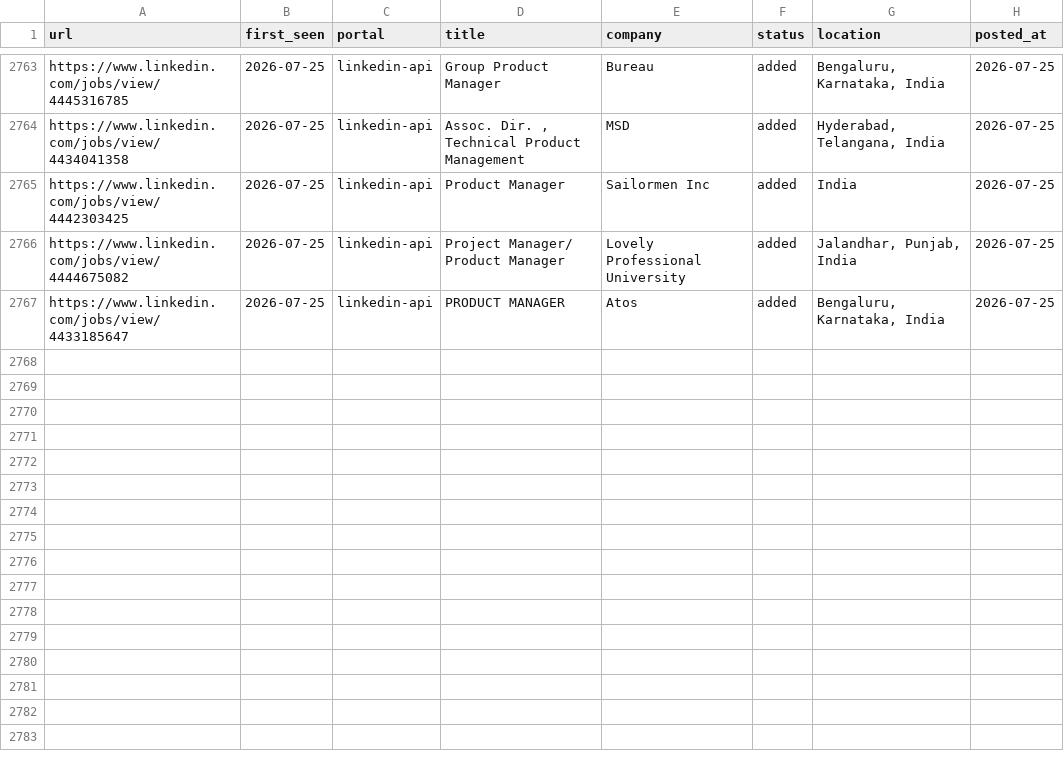
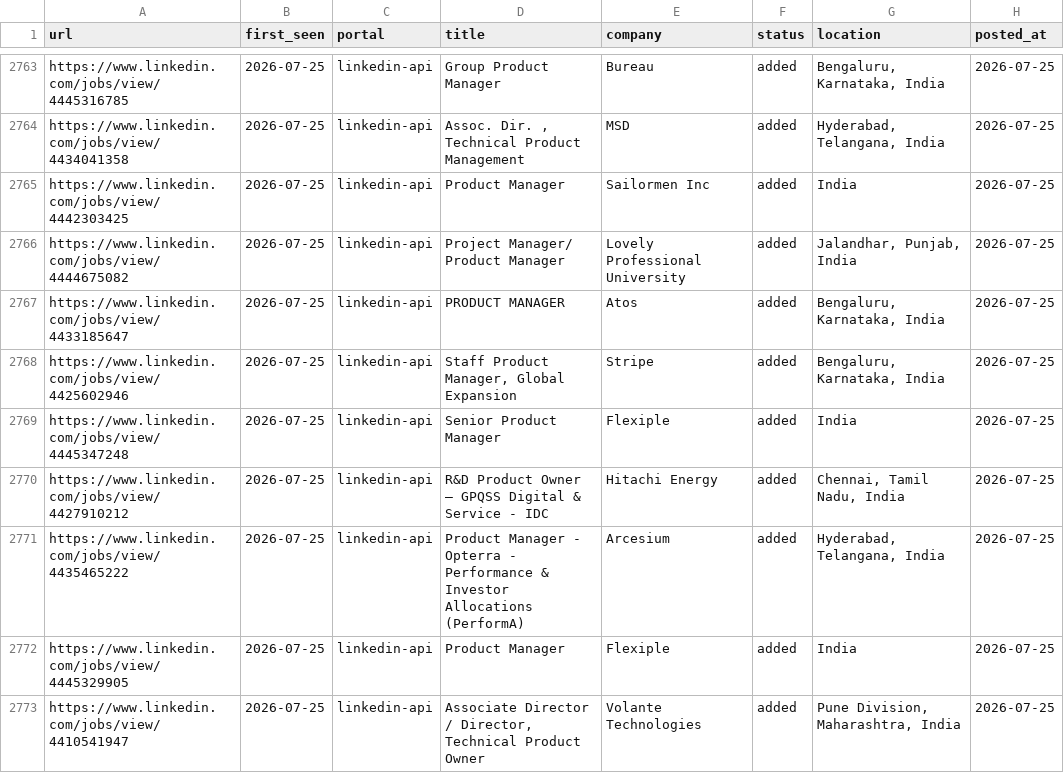
Before and after one commit to Meher1712/career-ops, a TSV file: data/scan-history.tsv, drawn as a sheet; only a part is shown, gaps mark what is left out; the diff names each change by its address in the sheet, - before the commit and + after, or states it on an @@ line.

Commit message:
scan: 2026-07-25 — 6 new jobs

```diff
--- a/data/scan-history.tsv
+++ b/data/scan-history.tsv
+row 2768: https://www.linkedin.com/jobs/view/4425602946 | 2026-07-25 | linkedin-api | Staff Product Manager, Global Expansion | Stripe | added | Bengaluru, Karnataka, India | 2026-07-25
+row 2769: https://www.linkedin.com/jobs/view/4445347248 | 2026-07-25 | linkedin-api | Senior Product Manager | Flexiple | added | India | 2026-07-25
+row 2770: https://www.linkedin.com/jobs/view/4427910212 | 2026-07-25 | linkedin-api | R&D Product Owner – GPQSS Digital & Service - IDC | Hitachi Energy | added | Chennai, Tamil Nadu, India | 2026-07-25
+row 2771: https://www.linkedin.com/jobs/view/4435465222 | 2026-07-25 | linkedin-api | Product Manager - Opterra - Performance & Investor Allocations (PerformA) | Arcesium | added | Hyderabad, Telangana, India | 2026-07-25
+row 2772: https://www.linkedin.com/jobs/view/4445329905 | 2026-07-25 | linkedin-api | Product Manager | Flexiple | added | India | 2026-07-25
+row 2773: https://www.linkedin.com/jobs/view/4410541947 | 2026-07-25 | linkedin-api | Associate Director / Director, Technical Product Owner | Volante Technologies | added | Pune Division, Maharashtra, India | 2026-07-25
```
Also changed, not shown: 1 other file.
